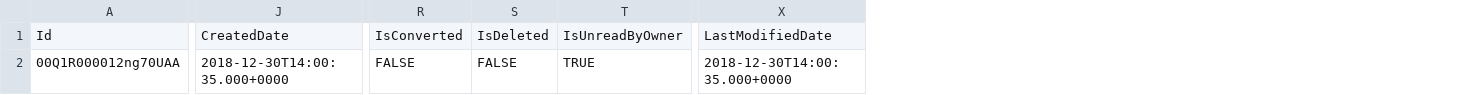
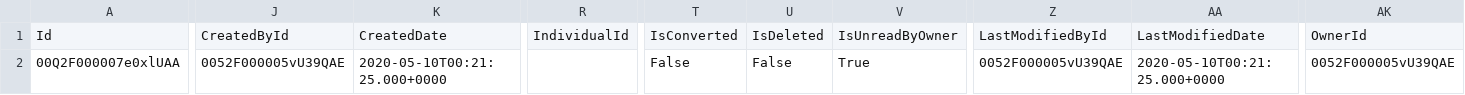
Before and after one commit to davidmreed/amaxa, a CSV file: assets/test_data_csv/Lead.csv, drawn as a sheet; only a part is shown, gaps mark what is left out; addresses are those after the commit; the diff covers the shown part only; the diff names each change by its address in the sheet, - before the commit and + after, or states it on an @@ line.

```diff
--- a/assets/test_data_csv/Lead.csv
+++ b/assets/test_data_csv/Lead.csv
+column J, rows 1-2: CreatedById | 0052F000005vU39QAE
+column R, row 1: IndividualId
+column Z, rows 1-2: LastModifiedById | 0052F000005vU39QAE
+column AK, rows 1-2: OwnerId | 0052F000005vU39QAE
-A2: 00Q1R000012ng70UAA
+A2: 00Q2F000007e0xlUAA
-K2: 2018-12-30T14:00:35.000+0000
+K2: 2020-05-10T00:21:25.000+0000
-T2: FALSE
+T2: False
-U2: FALSE
+U2: False
-V2: TRUE
+V2: True
-AA2: 2018-12-30T14:00:35.000+0000
+AA2: 2020-05-10T00:21:25.000+0000
```
Also changed, not shown: 4 edited cells elsewhere in this file, assets/test_data_csv/Account.csv, assets/test_data_csv/Contact.csv, 10 other files.
